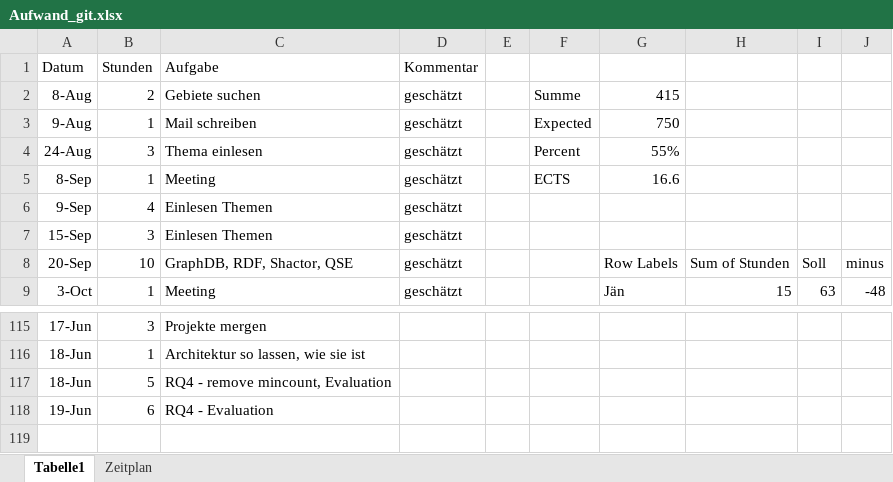
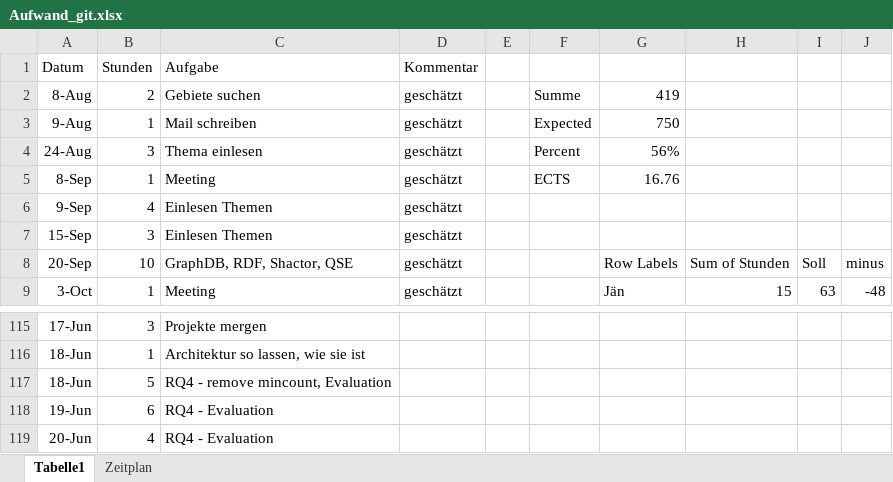
Before and after one commit to Eva0410/QseEvolvingKg, an Excel workbook: QseEvolvingKgWebApp/notes/Aufwand_git.xlsx, sheet Tabelle1, drawn as a sheet; only a part is shown, gaps mark what is left out; values as stored, in another font and other column widths than the file's, no borders; charts and pictures not drawn; the diff names each change by its address in the sheet, - before the commit and + after, or states it on an @@ line.

```diff
--- a/QseEvolvingKgWebApp/notes/Aufwand_git.xlsx (sheet Tabelle1)
+++ b/QseEvolvingKgWebApp/notes/Aufwand_git.xlsx (sheet Tabelle1)
-G2: 415
+G2: 419
-G4: 55%
+G4: 56%
-G5: 16.6
+G5: 16.76
+row 119: 20-Jun | 4 | RQ4 - Evaluation
```
Also changed, not shown: 3 other files.
